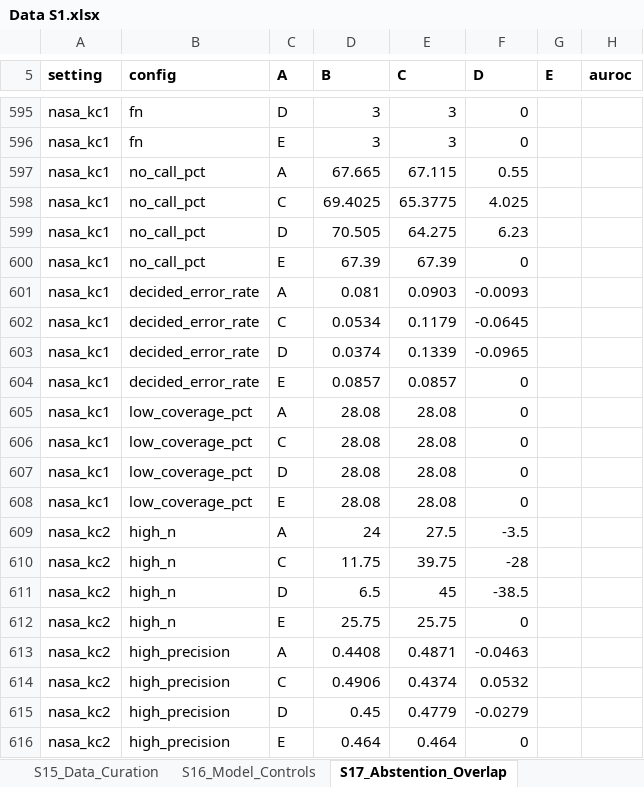
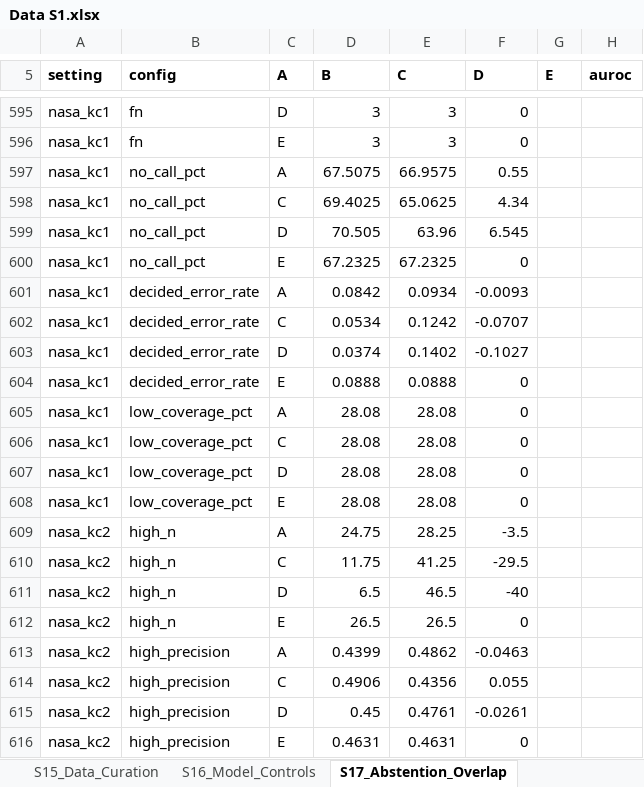
Before and after one commit to strudelcutie/SCORE-TRUST-reproducibility, an Excel workbook: results/Data S1.xlsx, sheet S17_Abstention_Overlap, drawn as a sheet; only a part is shown, gaps mark what is left out; values as stored, in another font and other column widths than the file's, no borders; the diff covers the shown part only; the diff names each change by its address in the sheet, - before the commit and + after, or states it on an @@ line.

```diff
--- a/results/Data S1.xlsx (sheet S17_Abstention_Overlap)
+++ b/results/Data S1.xlsx (sheet S17_Abstention_Overlap)
-D597 (B): 67.665
+D597 (B): 67.5075
-E597 (C): 67.115
+E597 (C): 66.9575
-E598 (C): 65.3775
+E598 (C): 65.0625
-F598 (D): 4.025
+F598 (D): 4.34
-E599 (C): 64.275
+E599 (C): 63.96
-F599 (D): 6.23
+F599 (D): 6.545
-D600 (B): 67.39
+D600 (B): 67.2325
-E600 (C): 67.39
+E600 (C): 67.2325
-D601 (B): 0.081
+D601 (B): 0.0842
-E601 (C): 0.0903
+E601 (C): 0.0934
-E602 (C): 0.1179
+E602 (C): 0.1242
-F602 (D): -0.0645
+F602 (D): -0.0707
-E603 (C): 0.1339
+E603 (C): 0.1402
-F603 (D): -0.0965
+F603 (D): -0.1027
-D604 (B): 0.0857
+D604 (B): 0.0888
-E604 (C): 0.0857
+E604 (C): 0.0888
-D609 (B): 24
+D609 (B): 24.75
-E609 (C): 27.5
+E609 (C): 28.25
-E610 (C): 39.75
+E610 (C): 41.25
-F610 (D): -28
+F610 (D): -29.5
-E611 (C): 45
+E611 (C): 46.5
-F611 (D): -38.5
+F611 (D): -40
-D612 (B): 25.75
+D612 (B): 26.5
-E612 (C): 25.75
+E612 (C): 26.5
-D613 (B): 0.4408
+D613 (B): 0.4399
-E613 (C): 0.4871
+E613 (C): 0.4862
-E614 (C): 0.4374
+E614 (C): 0.4356
-F614 (D): 0.0532
+F614 (D): 0.055
-E615 (C): 0.4779
+E615 (C): 0.4761
-F615 (D): -0.0279
+F615 (D): -0.0261
-D616 (B): 0.464
+D616 (B): 0.4631
-E616 (C): 0.464
+E616 (C): 0.4631
```
Also changed, not shown: 1598 edited cells elsewhere in this sheet, sheet S7_Conformal, sheet S18_LowScore_Risk, sheet S1_Literature, sheet S2_Glossary_Gov, sheet S15_Data_Curation.
